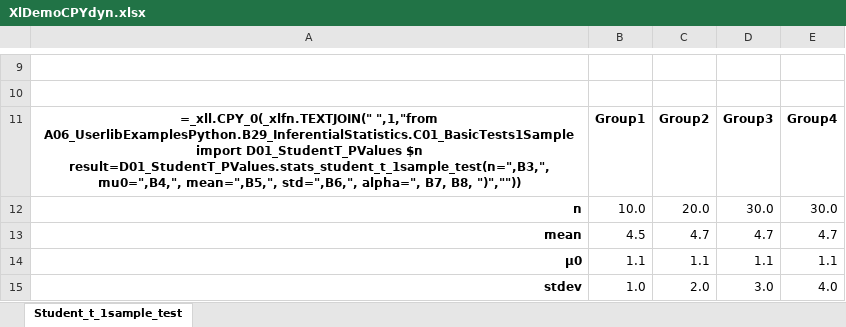
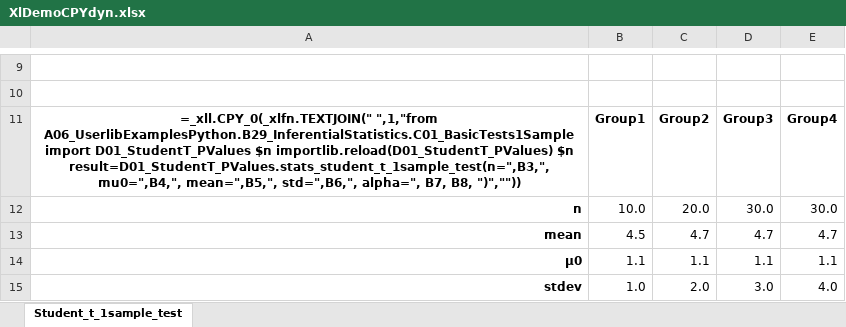
Before and after one commit to duhadler/DataXlCalcNet, an Excel workbook: DataXlCalcNet/DataExamples/MainExamples/Workbooks/XlDemoCPYdyn.xlsx, sheet Student_t_1sample_test, drawn as a sheet; only a part is shown, gaps mark what is left out; values as stored, in another font and other column widths than the file's, no borders; formulas are shown in place of their values; the diff names each change by its address in the sheet, - before the commit and + after, or states it on an @@ line.

```diff
--- a/DataXlCalcNet/DataExamples/MainExamples/Workbooks/XlDemoCPYdyn.xlsx (sheet Student_t_1sample_test)
+++ b/DataXlCalcNet/DataExamples/MainExamples/Workbooks/XlDemoCPYdyn.xlsx (sheet Student_t_1sample_test)
-A11: …D01_StudentT_PValues $n result=D01_StudentT_PValues.stats_student_t_1sample_test(n=",B3,", mu0=",B4,",…
+A11: …D01_StudentT_PValues $n importlib.reload(D01_StudentT_PValues) $n result=D01_StudentT_PValues.stats_student_t_1sample_test(n=",B3,", mu0=",B4,",…
```
Also changed, not shown: DataXlCalcNet/DataExamples/MainExamples/Workbooks/XlDemoCPYadv.xlsx, 25 other files.
